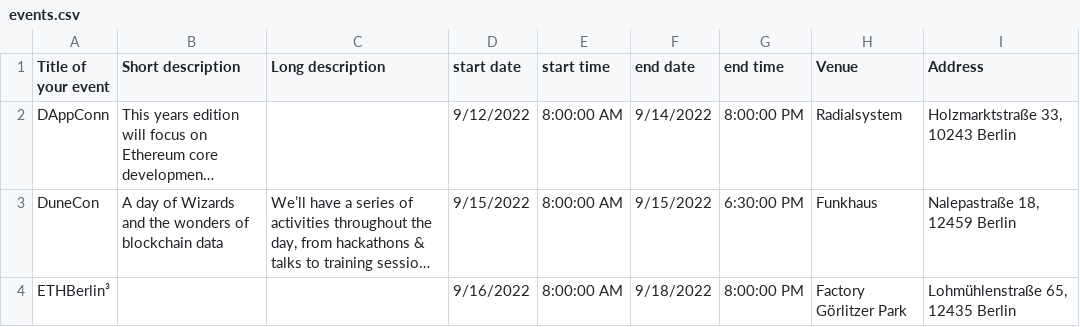
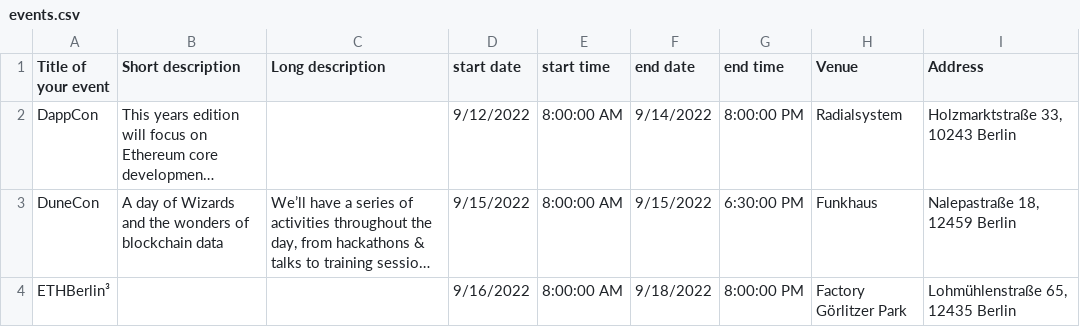
Before and after one commit to ligi/blockchainweek.berlin, a CSV file: events.csv, drawn as a sheet; only a part is shown; long unchanged cells end in …; the diff names each change by its address in the sheet, - before the commit and + after, or states it on an @@ line.

Commit message:
Add files via upload

```diff
--- a/events.csv
+++ b/events.csv
-A2 (Title of your event): DAppConn
+A2 (Title of your event): DappCon
```
